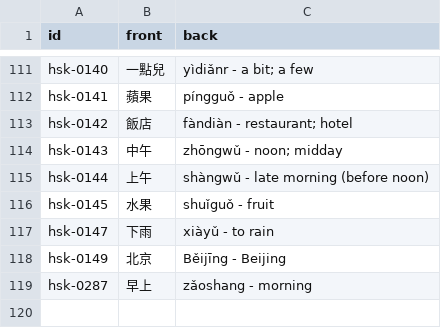
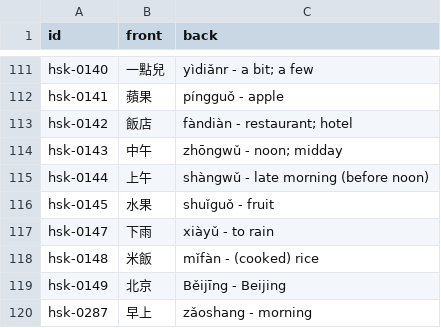
Before and after one commit to chiin/feeeed, a CSV file: hsk_practice.csv, drawn as a sheet; only a part is shown, gaps mark what is left out.

```diff
--- a/hsk_practice.csv
+++ b/hsk_practice.csv
@@ -117,2 +117,3 @@ hsk-0145,水果,shuǐguǒ - fruit
 hsk-0147,下雨,xiàyǔ - to rain
+hsk-0148,米飯,mǐfàn - (cooked) rice
 hsk-0149,北京,Běijīng - Beijing
```
Also changed, not shown: 29 other files.
